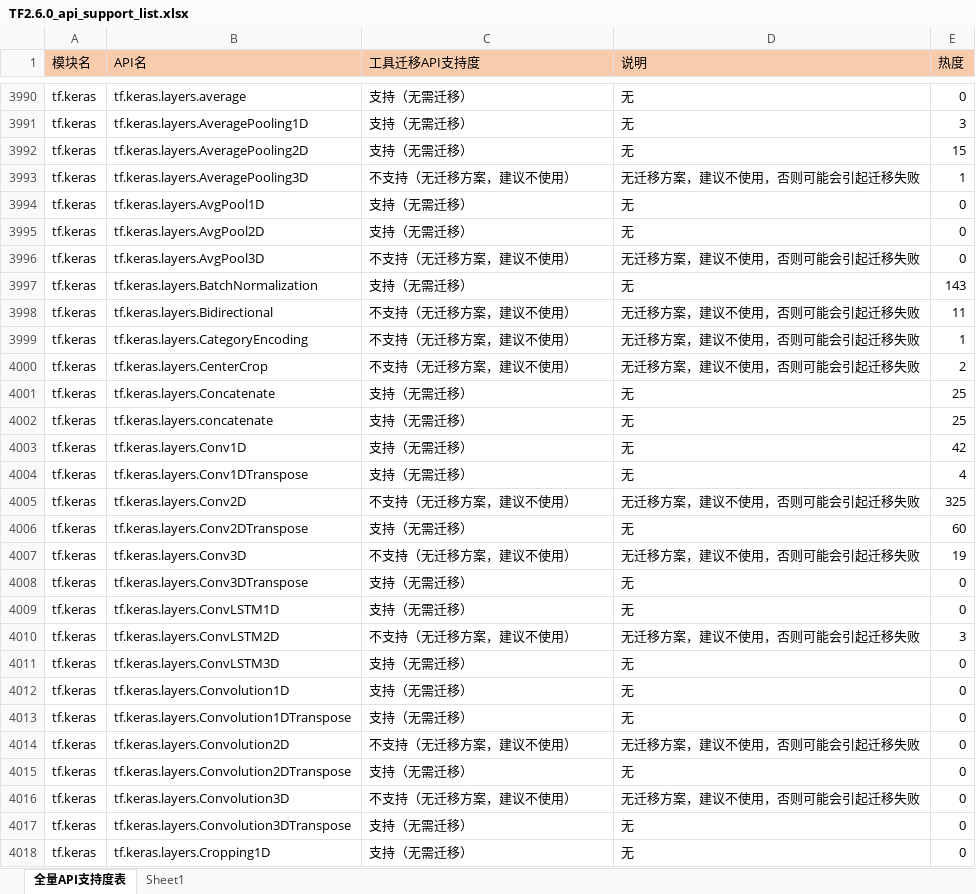
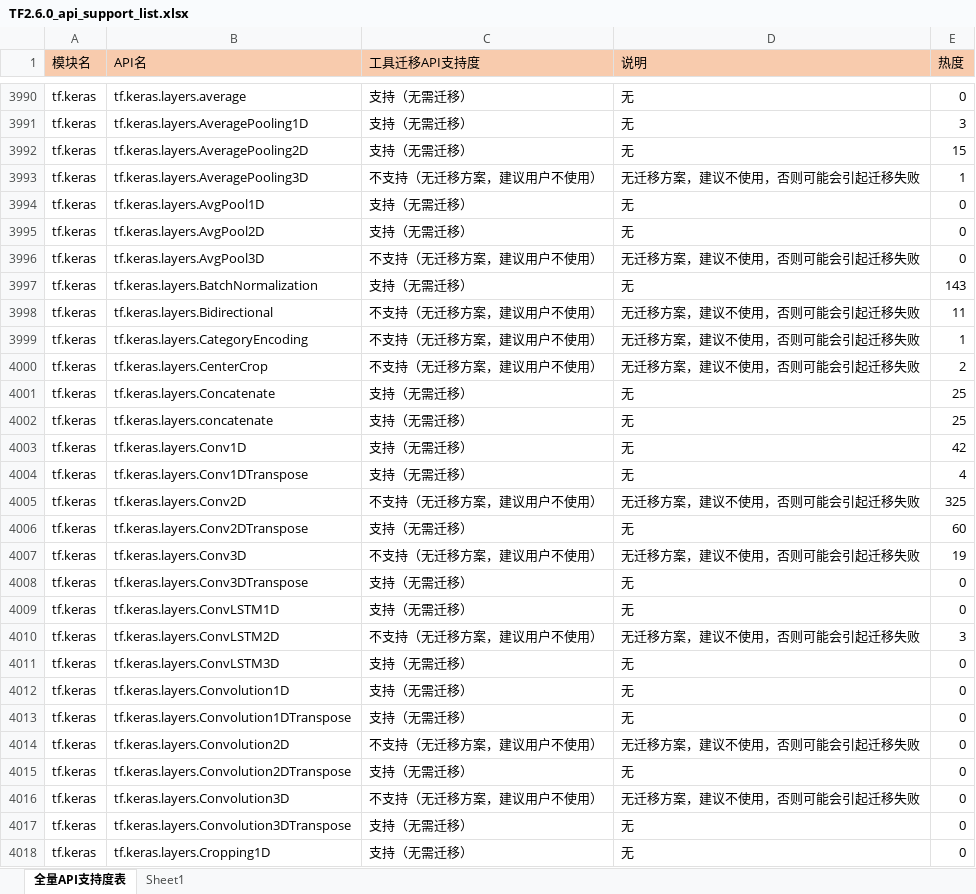
Before and after one commit to Ascend/tensorflow, an Excel workbook: convert_tf2npu/v2/TF2.6.0_api_support_list.xlsx, sheet 全量API支持度表, drawn as a sheet; only a part is shown, gaps mark what is left out; values as stored, in another font and other column widths than the file's, no borders; the diff covers the shown part only; the diff names each change by its address in the sheet, - before the commit and + after, or states it on an @@ line.

Commit message:
!1400 修复TF2.X迁移工具报告API数量出错的问题 Merge pull request !1400 from hanxiaoxuan/ge_dev

```diff
--- a/convert_tf2npu/v2/TF2.6.0_api_support_list.xlsx (sheet 全量API支持度表)
+++ b/convert_tf2npu/v2/TF2.6.0_api_support_list.xlsx (sheet 全量API支持度表)
-C3993 (工具迁移API支持度): 不支持（无迁移方案，建议不使用）
+C3993 (工具迁移API支持度): 不支持（无迁移方案，建议用户不使用）
-C3996 (工具迁移API支持度): 不支持（无迁移方案，建议不使用）
+C3996 (工具迁移API支持度): 不支持（无迁移方案，建议用户不使用）
-C3998:C4000 (工具迁移API支持度): 不支持（无迁移方案，建议不使用）
+C3998:C4000 (工具迁移API支持度): 不支持（无迁移方案，建议用户不使用）
-C4005 (工具迁移API支持度): 不支持（无迁移方案，建议不使用）
+C4005 (工具迁移API支持度): 不支持（无迁移方案，建议用户不使用）
-C4007 (工具迁移API支持度): 不支持（无迁移方案，建议不使用）
+C4007 (工具迁移API支持度): 不支持（无迁移方案，建议用户不使用）
-C4010 (工具迁移API支持度): 不支持（无迁移方案，建议不使用）
+C4010 (工具迁移API支持度): 不支持（无迁移方案，建议用户不使用）
-C4014 (工具迁移API支持度): 不支持（无迁移方案，建议不使用）
+C4014 (工具迁移API支持度): 不支持（无迁移方案，建议用户不使用）
-C4016 (工具迁移API支持度): 不支持（无迁移方案，建议不使用）
+C4016 (工具迁移API支持度): 不支持（无迁移方案，建议用户不使用）
```
Also changed, not shown: 73 edited cells elsewhere in this sheet.
